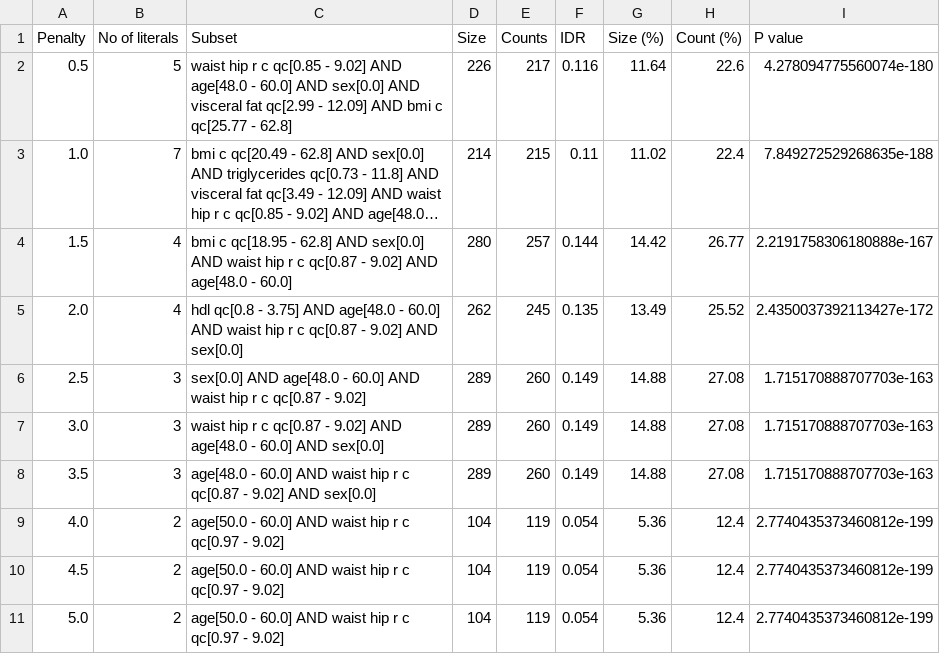
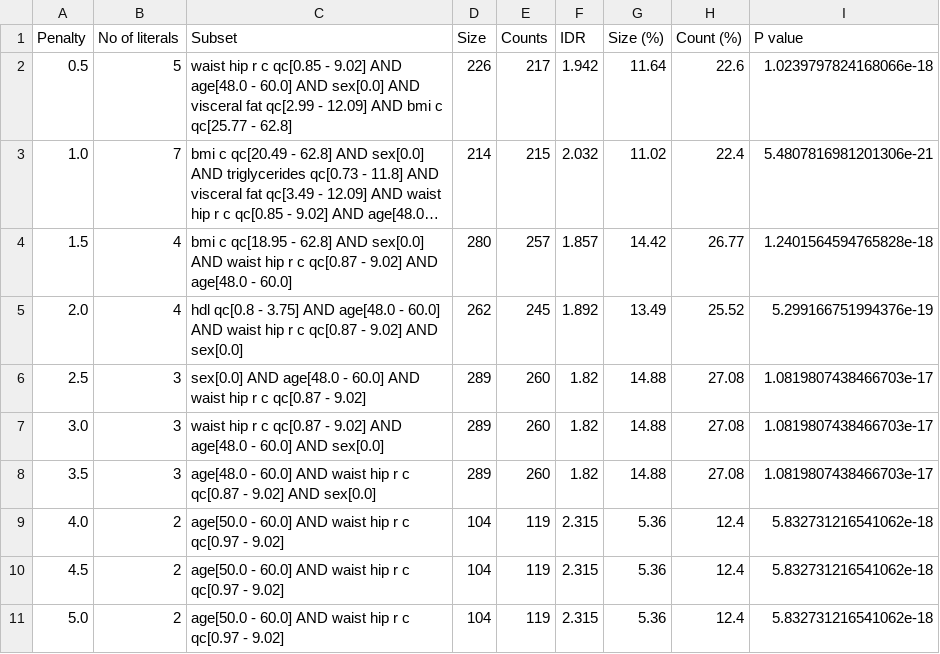
Before and after one commit to kayvinsoo7/HAALSI_work, a CSV file: mdscan-master/Poisson_norm_counts_pos1_NAI.csv, drawn as a sheet; long unchanged cells end in …; the diff names each change by its address in the sheet, - before the commit and + after, or states it on an @@ line.

```diff
--- a/mdscan-master/Poisson_norm_counts_pos1_NAI.csv
+++ b/mdscan-master/Poisson_norm_counts_pos1_NAI.csv
-F2 (IDR): 0.116
+F2 (IDR): 1.942
-I2 (P value): 4.278094775560074e-180
+I2 (P value): 1.0239797824168066e-18
-F3 (IDR): 0.11
+F3 (IDR): 2.032
-I3 (P value): 7.849272529268635e-188
+I3 (P value): 5.4807816981201306e-21
-F4 (IDR): 0.144
+F4 (IDR): 1.857
-I4 (P value): 2.2191758306180888e-167
+I4 (P value): 1.2401564594765828e-18
-F5 (IDR): 0.135
+F5 (IDR): 1.892
-I5 (P value): 2.4350037392113427e-172
+I5 (P value): 5.299166751994376e-19
-F6:F8 (IDR): 0.149
+F6:F8 (IDR): 1.82
-I6:I8 (P value): 1.715170888707703e-163
+I6:I8 (P value): 1.0819807438466703e-17
-F9:F11 (IDR): 0.054
+F9:F11 (IDR): 2.315
-I9:I11 (P value): 2.7740435373460812e-199
+I9:I11 (P value): 5.832731216541062e-18
```
Also changed, not shown: mdscan-master/Poisson_norm_counts_neg1.csv, mdscan-master/Poisson_norm_counts_neg1_NAI.csv, 3 other files.
